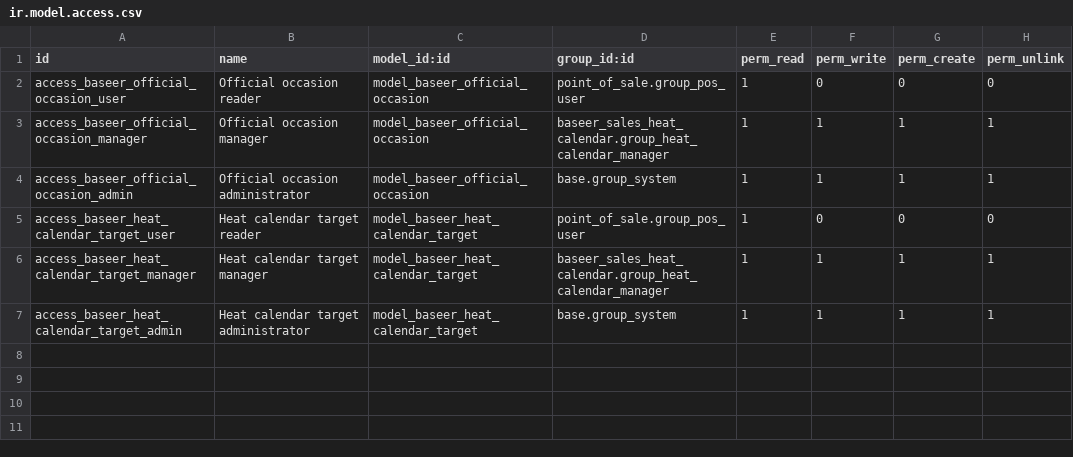
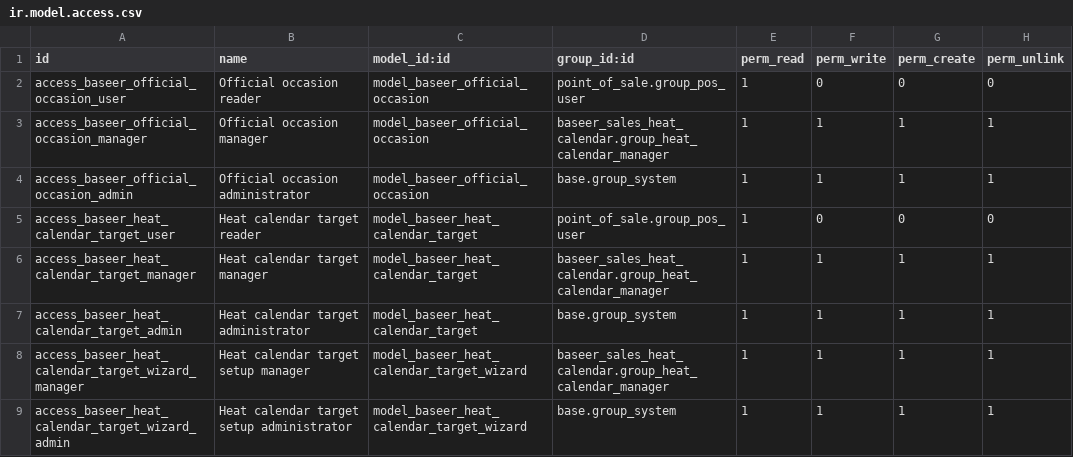
Before and after one commit to hajrix01-star/abroj-baseer-production, a CSV file: custom_addons/baseer_sales_heat_calendar/security/ir.model.access.csv, drawn as a sheet; the diff names each change by its address in the sheet, - before the commit and + after, or states it on an @@ line.

Commit message:
fix(heat-calendar): make weekday targets exact and safe

```diff
--- a/custom_addons/baseer_sales_heat_calendar/security/ir.model.access.csv
+++ b/custom_addons/baseer_sales_heat_calendar/security/ir.model.access.csv
+row 8: access_baseer_heat_calendar_target_wizard_manager | Heat calendar target setup manager | model_baseer_heat_calendar_target_wizard | baseer_sales_heat_calendar.group_heat_calendar_manager | 1 | 1 | 1 | 1
+row 9: access_baseer_heat_calendar_target_wizard_admin | Heat calendar target setup administrator | model_baseer_heat_calendar_target_wizard | base.group_system | 1 | 1 | 1 | 1
```
Also changed, not shown: 11 other files.
